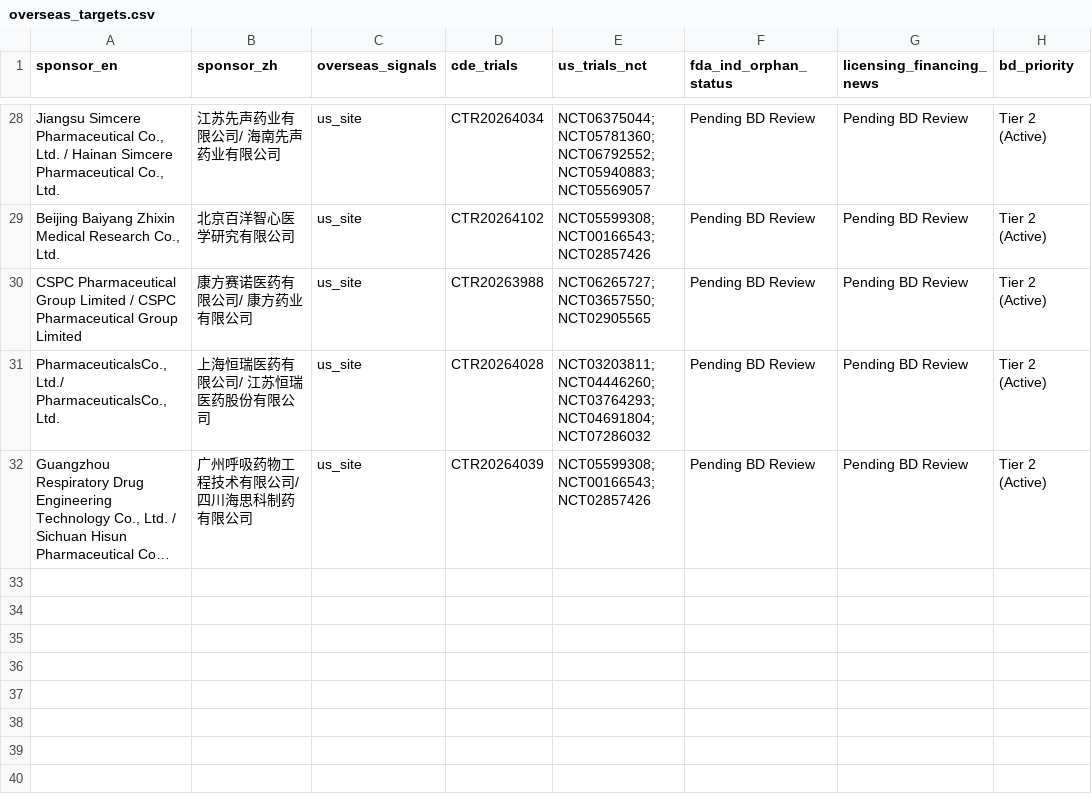
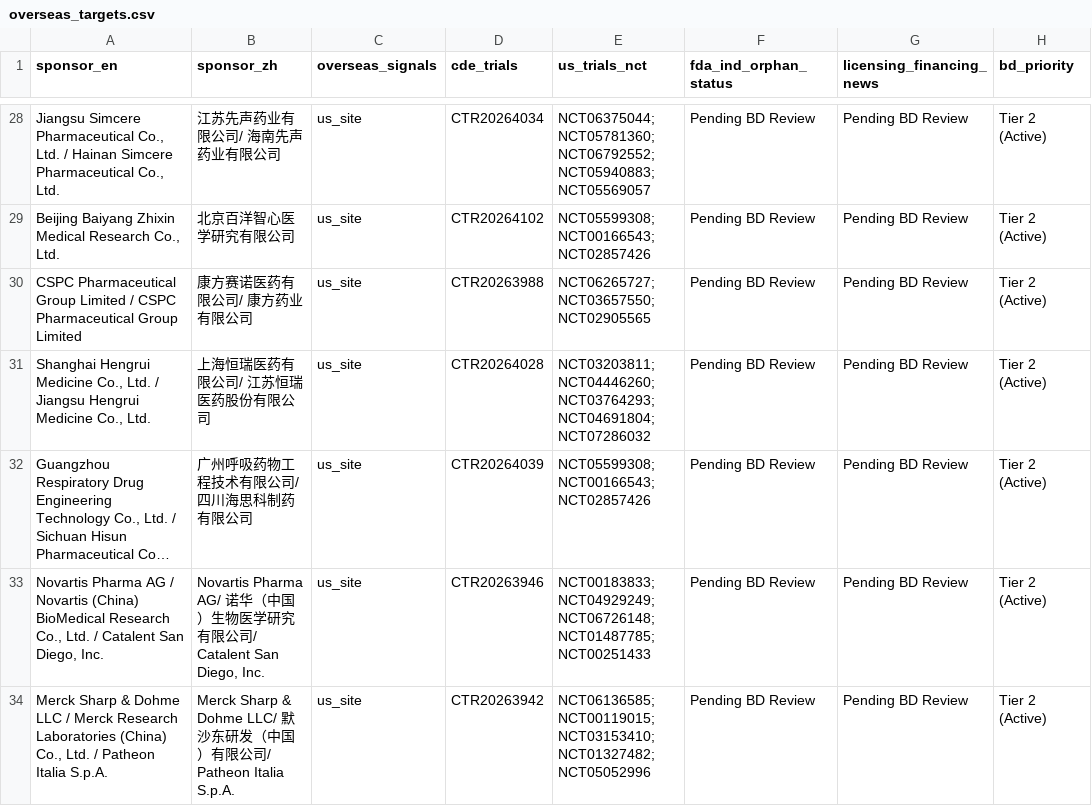
Before and after one commit to hutianle/cde-clinical-trials, a CSV file: data/overseas_targets.csv, drawn as a sheet; only a part is shown, gaps mark what is left out; long unchanged cells end in …; the diff names each change by its address in the sheet, - before the commit and + after, or states it on an @@ line.

```diff
--- a/data/overseas_targets.csv
+++ b/data/overseas_targets.csv
-A31 (sponsor_en): PharmaceuticalsCo., Ltd./ PharmaceuticalsCo., Ltd.
+A31 (sponsor_en): Shanghai Hengrui Medicine Co., Ltd. / Jiangsu Hengrui Medicine Co., Ltd.
+row 33: Novartis Pharma AG / Novartis (China) BioMedical Research Co., Ltd. / Catalent San Diego, Inc. | Novartis Pharma AG/ 诺华（中国）生物医学研究有限公司/ Catalent San Diego, Inc. | us_site | CTR20263946 | NCT00183833; NCT04929249; NCT06726148; NCT01487785; NCT00251433 | Pending BD Review | Pending BD Review | Tier 2 (Active)
+row 34: Merck Sharp & Dohme LLC / Merck Research Laboratories (China) Co., Ltd. / Patheon Italia S.p.A. | Merck Sharp & Dohme LLC/ 默沙东研发（中国）有限公司/ Patheon Italia S.p.A. | us_site | CTR20263942 | NCT06136585; NCT00119015; NCT03153410; NCT01327482; NCT05052996 | Pending BD Review | Pending BD Review | Tier 2 (Active)
```
Also changed, not shown: 9 other files.
